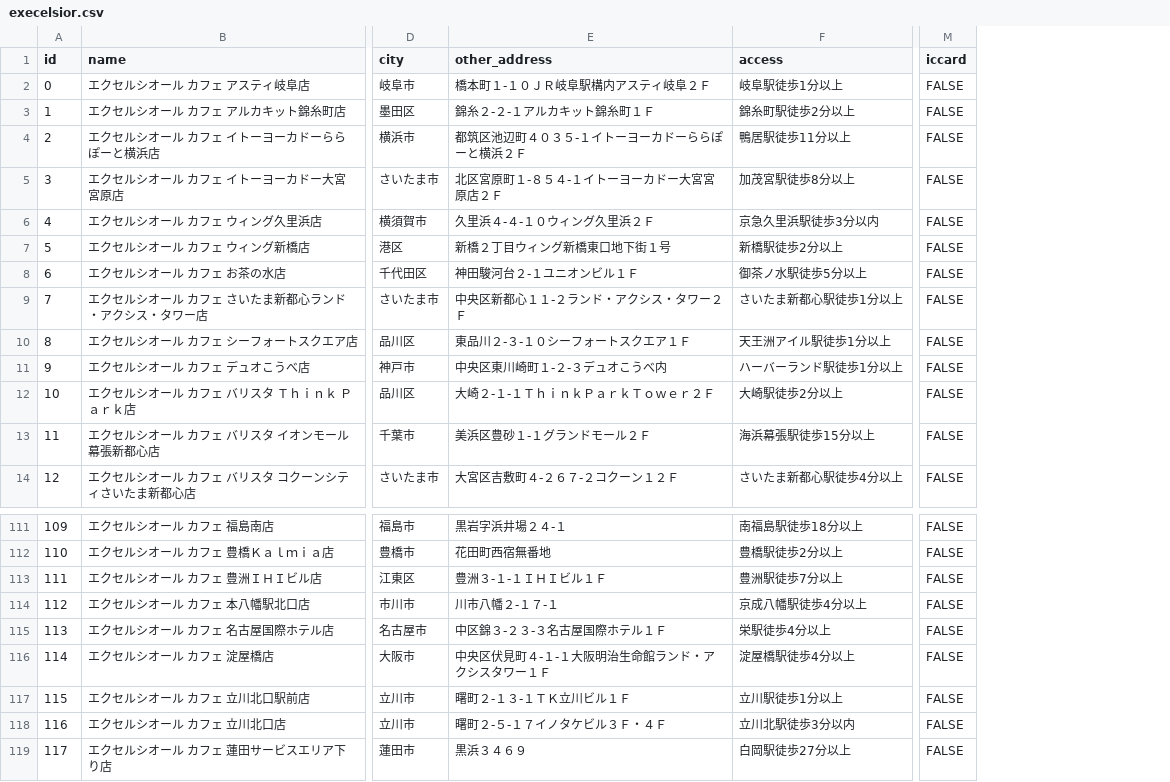
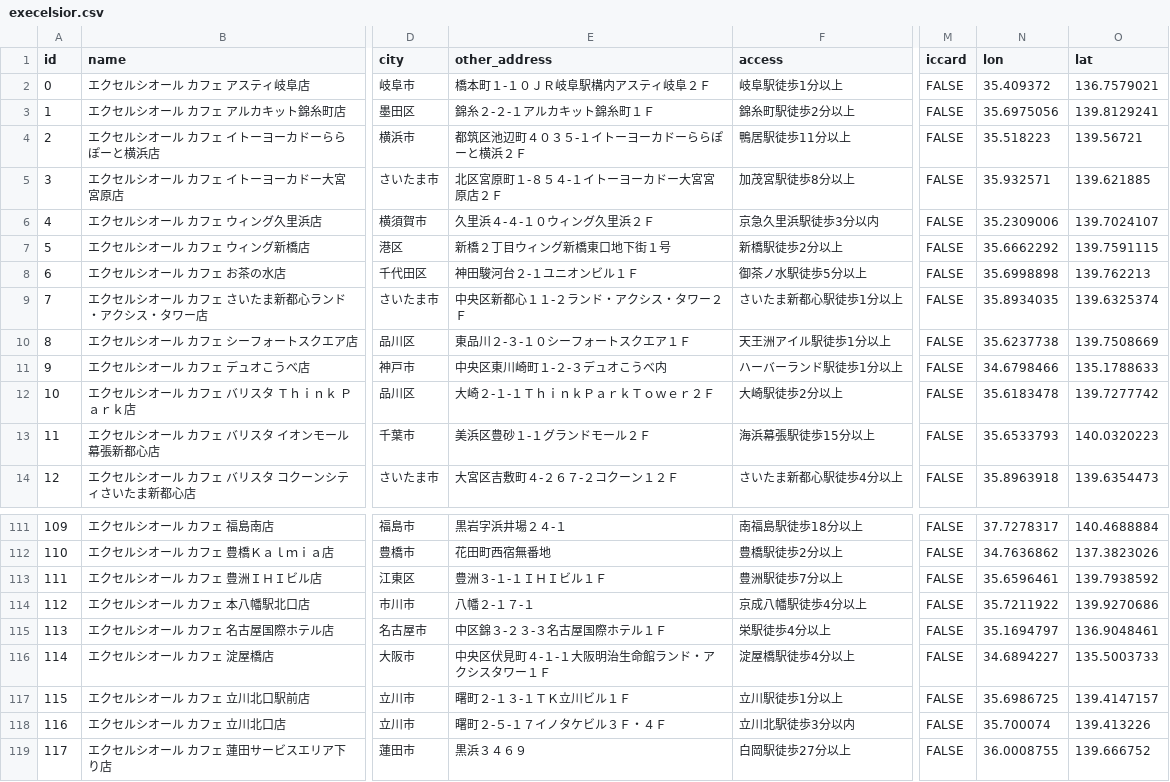
Before and after one commit to hatsu38/cafepedia, a CSV file: db/doutor/execelsior.csv, drawn as a sheet; only a part is shown, gaps mark what is left out; the diff names each change by its address in the sheet, - before the commit and + after, or states it on an @@ line.

```diff
--- a/db/doutor/execelsior.csv
+++ b/db/doutor/execelsior.csv
+column N (lon), rows 2-14: 35.409372 | 35.6975056 | 35.518223 | 35.932571 | 35.2309006 | 35.6662292 | 35.6998898 | 35.8934035 | 35.6237738 | 34.6798466 | 35.6183478 | 35.6533793 | 35.8963918; rows 111-119: 37.7278317 | 34.7636862 | 35.6596461 | 35.7211922 | 35.1694797 | 34.6894227 | 35.6986725 | 35.700074 | 36.0008755
+column O (lat), rows 2-14: 136.7579021 | 139.8129241 | 139.56721 | 139.621885 | 139.7024107 | 139.7591115 | 139.762213 | 139.6325374 | 139.7508669 | 135.1788633 | 139.7277742 | 140.0320223 | 139.6354473; rows 111-119: 140.4688884 | 137.3823026 | 139.7938592 | 139.9270686 | 136.9048461 | 135.5003733 | 139.4147157 | 139.413226 | 139.666752
-E114 (other_address): 川市八幡２-１７-１
+E114 (other_address): 八幡２-１７-１
```
Also changed, not shown: db/doutor/cafelamille.csv, db/doutor/colorado.csv, 24 other files.
